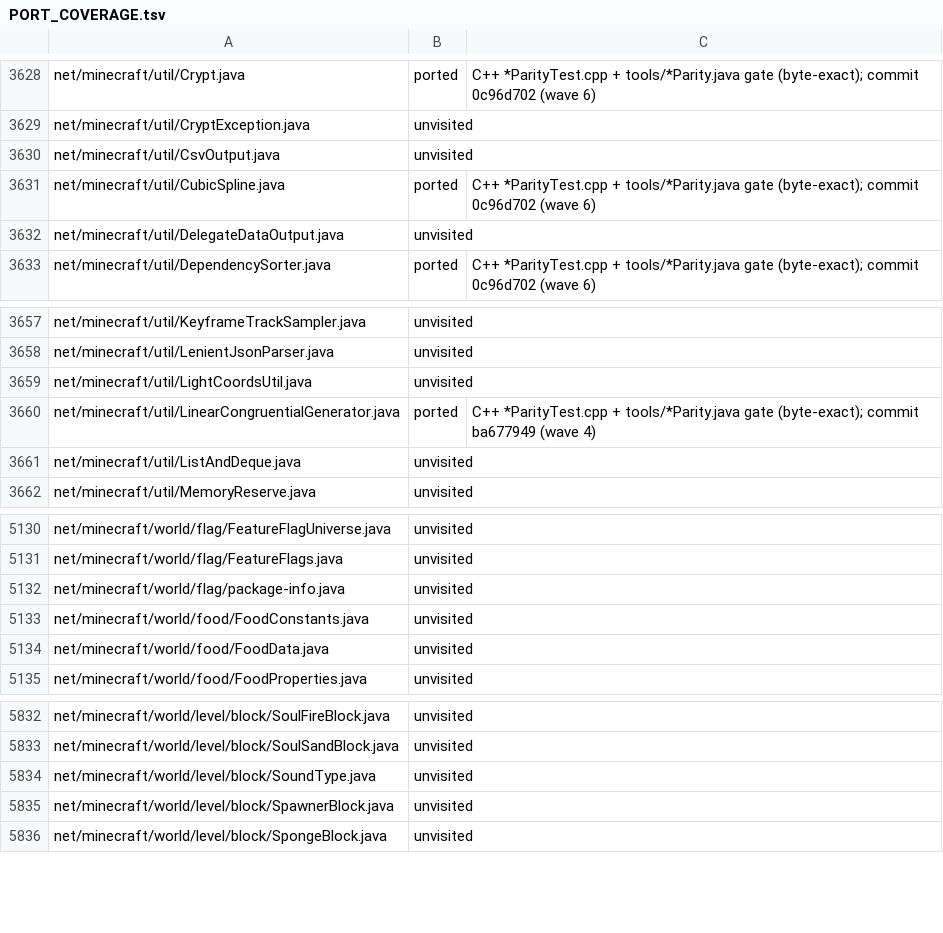
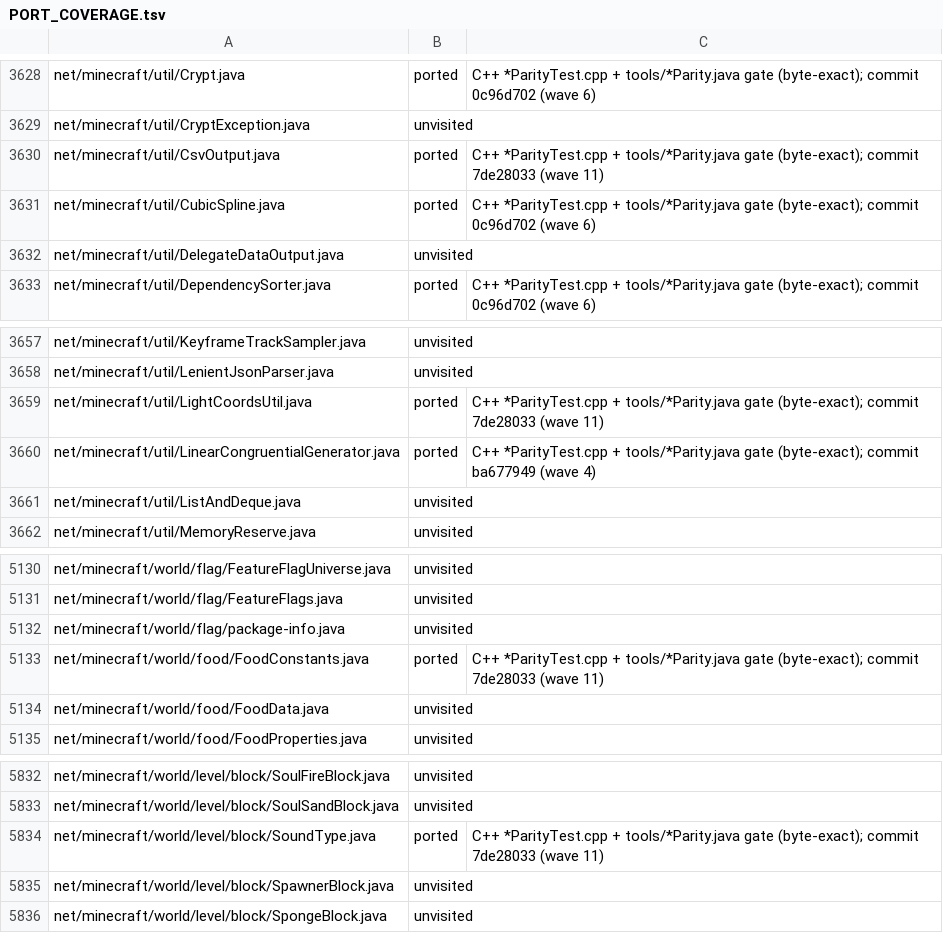
Before and after one commit to mtrdrgz/minecraftcpp, a TSV file: mcpp/docs/PORT_COVERAGE.tsv, drawn as a sheet; only a part is shown, gaps mark what is left out.

```diff
--- a/mcpp/docs/PORT_COVERAGE.tsv
+++ b/mcpp/docs/PORT_COVERAGE.tsv
@@ -3629,3 +3629,3 @@ net/minecraft/util/Crypt.java	ported	C++ *ParityTest.cpp + tools/*Parity.java ga
 net/minecraft/util/CryptException.java	unvisited	
-net/minecraft/util/CsvOutput.java	unvisited	
+net/minecraft/util/CsvOutput.java	ported	C++ *ParityTest.cpp + tools/*Parity.java gate (byte-exact); commit 7de28033 (wave 11)
 net/minecraft/util/CubicSpline.java	ported	C++ *ParityTest.cpp + tools/*Parity.java gate (byte-exact); commit 0c96d702 (wave 6)
@@ -3658,3 +3658,3 @@ net/minecraft/util/KeyframeTrackSampler.java	unvisited
 net/minecraft/util/LenientJsonParser.java	unvisited	
-net/minecraft/util/LightCoordsUtil.java	unvisited	
+net/minecraft/util/LightCoordsUtil.java	ported	C++ *ParityTest.cpp + tools/*Parity.java gate (byte-exact); commit 7de28033 (wave 11)
 net/minecraft/util/LinearCongruentialGenerator.java	ported	C++ *ParityTest.cpp + tools/*Parity.java gate (byte-exact); commit ba677949 (wave 4)
@@ -5132,3 +5132,3 @@ net/minecraft/world/flag/FeatureFlags.java	unvisited
 net/minecraft/world/flag/package-info.java	unvisited	
-net/minecraft/world/food/FoodConstants.java	unvisited	
+net/minecraft/world/food/FoodConstants.java	ported	C++ *ParityTest.cpp + tools/*Parity.java gate (byte-exact); commit 7de28033 (wave 11)
 net/minecraft/world/food/FoodData.java	unvisited	
@@ -5833,3 +5833,3 @@ net/minecraft/world/level/block/SoulFireBlock.java	unvisited
 net/minecraft/world/level/block/SoulSandBlock.java	unvisited	
-net/minecraft/world/level/block/SoundType.java	unvisited	
+net/minecraft/world/level/block/SoundType.java	ported	C++ *ParityTest.cpp + tools/*Parity.java gate (byte-exact); commit 7de28033 (wave 11)
 net/minecraft/world/level/block/SpawnerBlock.java	unvisited	
```
